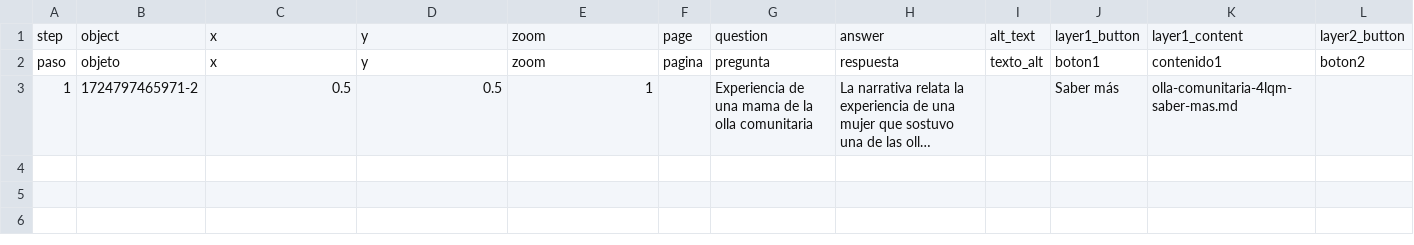
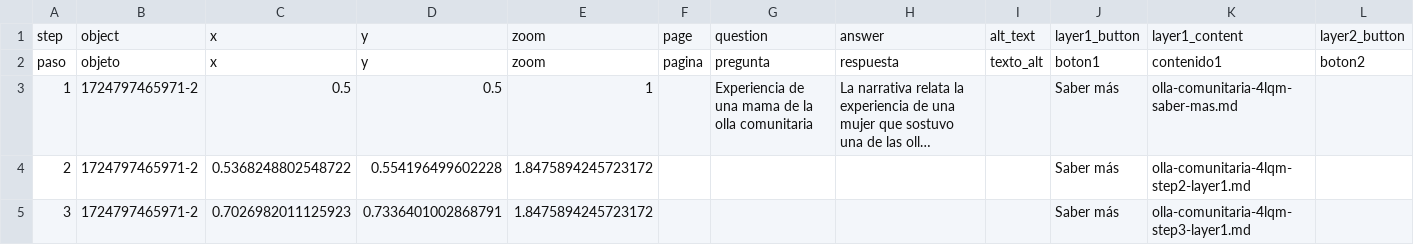
Before and after one commit to tathagatan/lamemoriaviva, a CSV file: telar-content/spreadsheets/olla-comunitaria-4lqm.csv, drawn as a sheet; only a part is shown; long unchanged cells end in …; rows hold the shown columns only; the diff names each change by its address in the sheet, - before the commit and + after, or states it on an @@ line.

Commit message:
Modificar 1 historia
Modificados:
  Historia: Olla Comunitaria

Publicado con el Compositor de Telar

```diff
--- a/telar-content/spreadsheets/olla-comunitaria-4lqm.csv
+++ b/telar-content/spreadsheets/olla-comunitaria-4lqm.csv
+row 4: 2 | 1724797465971-2 | 0.5368248802548722 | 0.554196499602228 | 1.8475894245723172 |  |  |  |  | Saber más | olla-comunitaria-4lqm-step2-layer1.md
+row 5: 3 | 1724797465971-2 | 0.7026982011125923 | 0.7336401002868791 | 1.8475894245723172 |  |  |  |  | Saber más | olla-comunitaria-4lqm-step3-layer1.md
```
Also changed, not shown: 2 other files.
